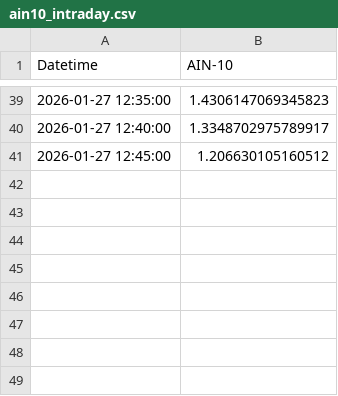
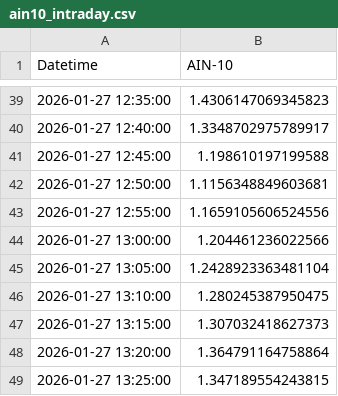
Before and after one commit to SakuraIndex/AIN-10, a CSV file: docs/outputs/ain10_intraday.csv, drawn as a sheet; only a part is shown, gaps mark what is left out.

```diff
--- a/docs/outputs/ain10_intraday.csv
+++ b/docs/outputs/ain10_intraday.csv
@@ -40,2 +40,10 @@
 2026-01-27 12:40:00,1.3348702975789917
-2026-01-27 12:45:00,1.206630105160512
+2026-01-27 12:45:00,1.198610197199588
+2026-01-27 12:50:00,1.1156348849603681
+2026-01-27 12:55:00,1.1659105606524556
+2026-01-27 13:00:00,1.204461236022566
+2026-01-27 13:05:00,1.2428923363481104
+2026-01-27 13:10:00,1.280245387950475
+2026-01-27 13:15:00,1.307032418627373
+2026-01-27 13:20:00,1.364791164758864
+2026-01-27 13:25:00,1.347189554243815
```
Also changed, not shown: 2 other files.
